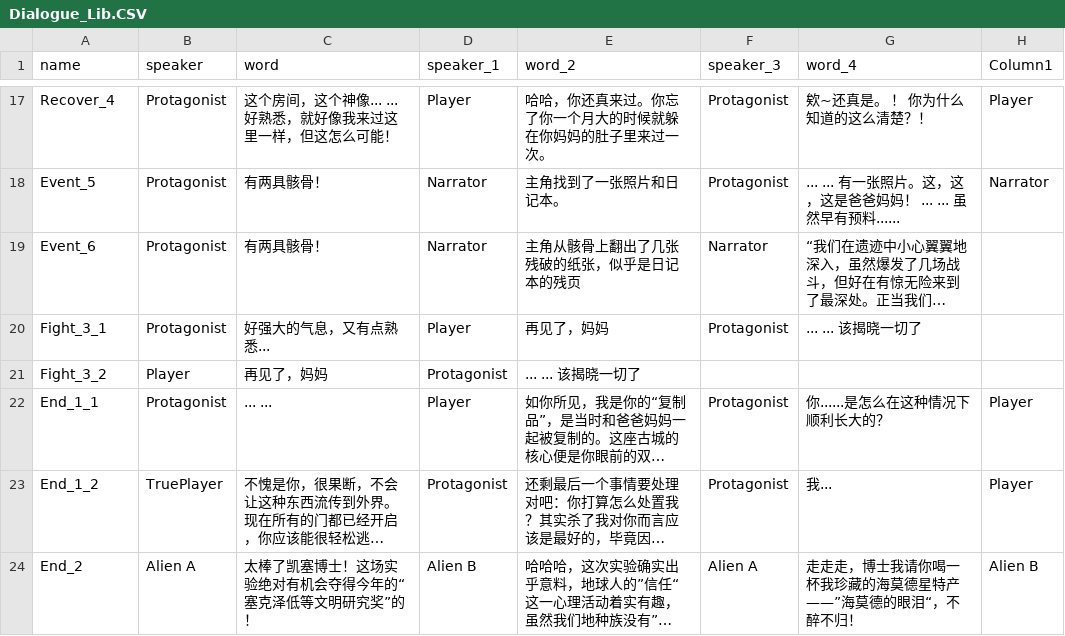
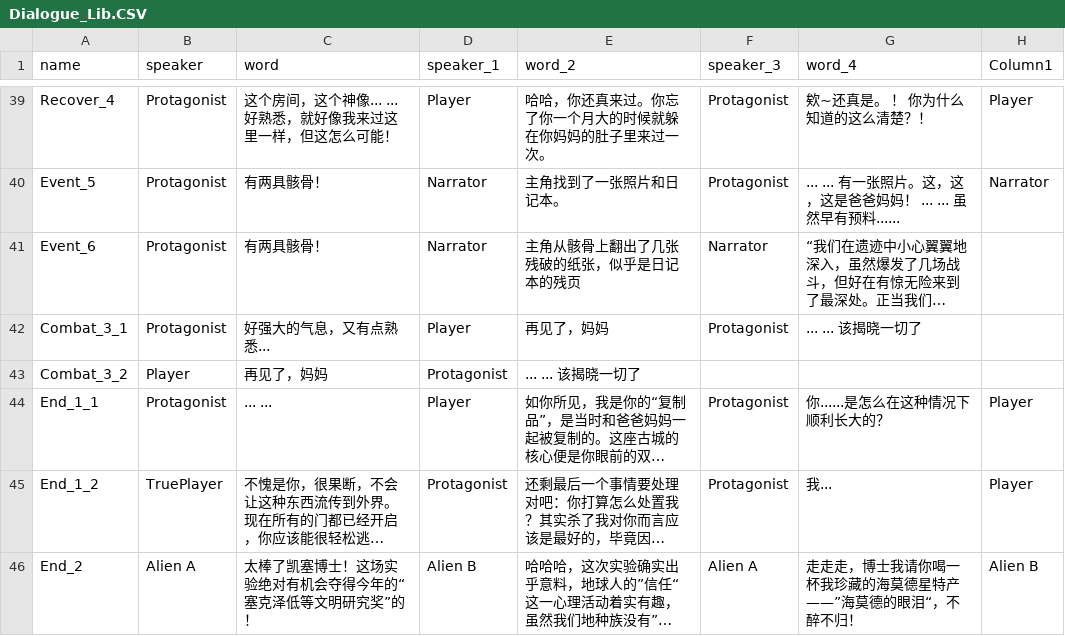
Before and after one commit to Giro6Time/ProjectLetter, a CSV file: Assets/Scripts/Dialogue/Dialogue_Lib.CSV, drawn as a sheet; only a part is shown, gaps mark what is left out; long unchanged cells end in …; addresses are those after the commit; the diff covers the shown part only; the diff names each change by its address in the sheet, - before the commit and + after, or states it on an @@ line.

```diff
--- a/Assets/Scripts/Dialogue/Dialogue_Lib.CSV
+++ b/Assets/Scripts/Dialogue/Dialogue_Lib.CSV
-A42 (name): Fight_3_1
+A42 (name): Combat_3_1
-A43 (name): Fight_3_2
+A43 (name): Combat_3_2
```
Also changed, not shown: 22 added rows and 4 edited cells elsewhere in this file, Assets/Scripts/Maps/RoomNoToEvents.csv, 5 other files.
